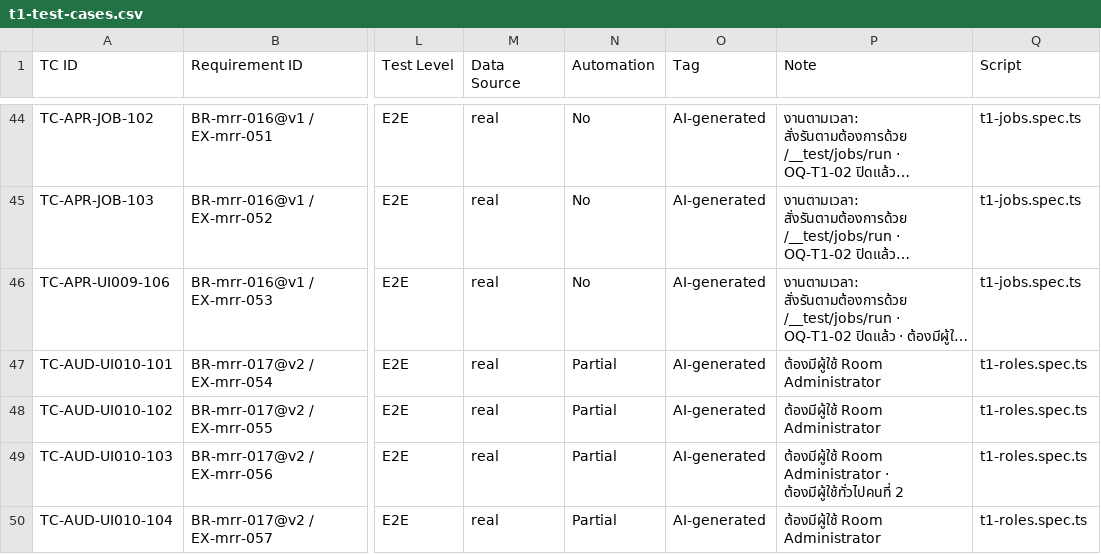
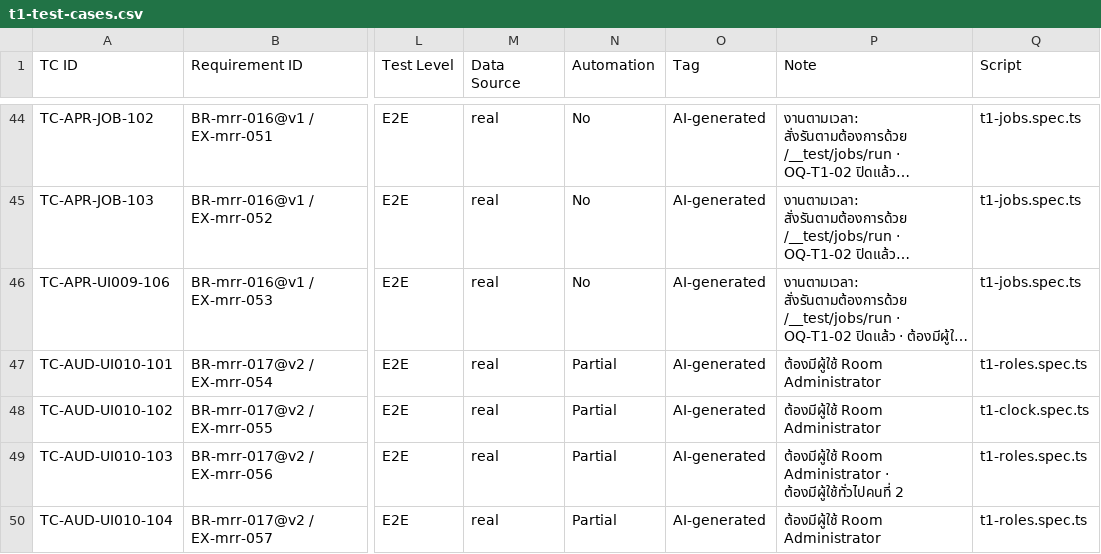
Before and after one commit to noppasorngtn-lab/meetingRoomTrain, a CSV file: docs/qa/t1-test-cases.csv, drawn as a sheet; only a part is shown, gaps mark what is left out; long unchanged cells end in …; the diff covers the shown part only; the diff names each change by its address in the sheet, - before the commit and + after, or states it on an @@ line.

```diff
--- a/docs/qa/t1-test-cases.csv
+++ b/docs/qa/t1-test-cases.csv
-Q48 (Script): t1-roles.spec.ts
+Q48 (Script): t1-clock.spec.ts
```
Also changed, not shown: 1 edited cell elsewhere in this file, 10 other files.
